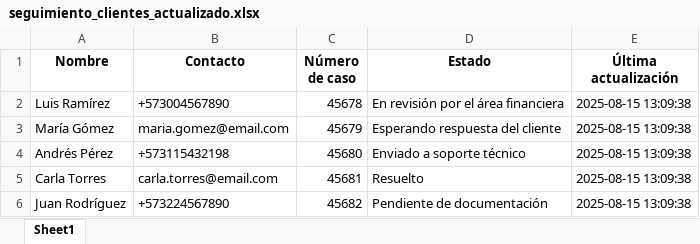
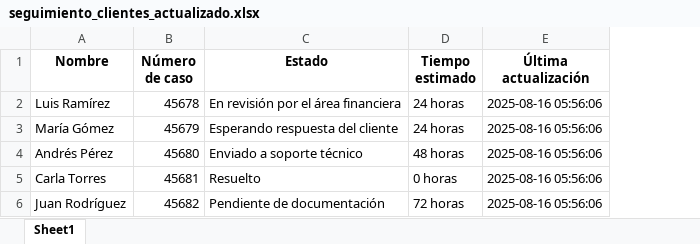
Before and after one commit to crist1333/Proyecto_Konecta_Optimizacion_BPO, an Excel workbook: data/seguimiento_clientes_actualizado.xlsx, sheet Sheet1, drawn as a sheet; values as stored, in another font and other column widths than the file's, no borders; removed rows and columns are numbered as before the commit, all else as after; the diff names each change by its address in the sheet, - before the commit and + after, or states it on an @@ line.

Commit message:
data/historial
guardados de archivos xlsx corregido y pendiente de pruebas

```diff
--- a/data/seguimiento_clientes_actualizado.xlsx (sheet Sheet1)
+++ b/data/seguimiento_clientes_actualizado.xlsx (sheet Sheet1)
-column B (Contacto), rows 2-6: +573004567890 | maria.gomez@email.com | +573115432198 | carla.torres@email.com | +573224567890
+column D (Tiempo estimado), rows 2-6: 24 horas | 24 horas | 48 horas | 0 horas | 72 horas
-E2:E6 (Última actualización): 2025-08-15 13:09:38
+E2:E6 (Última actualización): 2025-08-16 05:56:06
```
Also changed, not shown: 5 other files.
